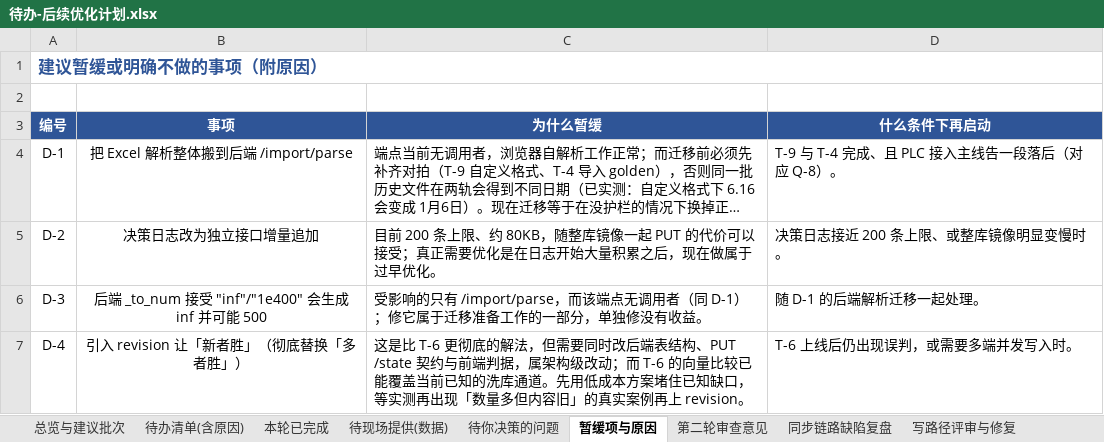
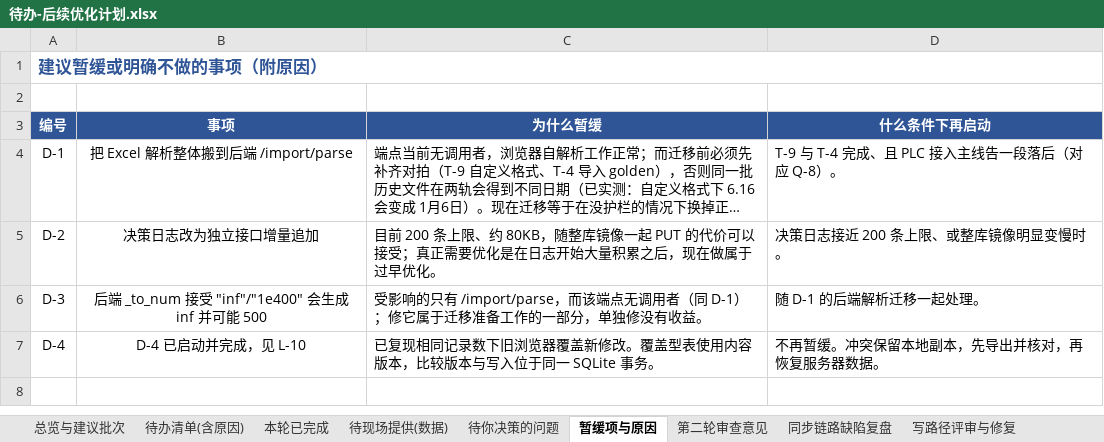
Before and after one commit to yabao1937-blip/Dsh-Practical-Projects, an Excel workbook: docs/待办-后续优化计划.xlsx, sheet 暂缓项与原因, drawn as a sheet; long unchanged cells end in …; values as stored, in another font and other column widths than the file's, no borders; the diff names each change by its address in the sheet, - before the commit and + after, or states it on an @@ line.

```diff
--- a/docs/待办-后续优化计划.xlsx (sheet 暂缓项与原因)
+++ b/docs/待办-后续优化计划.xlsx (sheet 暂缓项与原因)
-B7 (事项): 引入 revision 让「新者胜」（彻底替换「多者胜」）
+B7 (事项): D-4 已启动并完成，见 L-10
-C7 (为什么暂缓): 这是比 T-6 更彻底的解法，但需要同时改后端表结构、PUT /state 契约与前端判据，属架构级改动；而 T-6 的向量比较已能覆盖当前已知的洗库通道。先用低成本方案堵住已知缺口，等实测再出现「数量多但内容旧」的真实案例再上 revision。
+C7 (为什么暂缓): 已复现相同记录数下旧浏览器覆盖新修改。覆盖型表使用内容版本，比较版本与写入位于同一 SQLite 事务。
-D7 (什么条件下再启动): T-6 上线后仍出现误判，或需要多端并发写入时。
+D7 (什么条件下再启动): 不再暂缓。冲突保留本地副本，先导出并核对，再恢复服务器数据。
```
Also changed, not shown: sheet 遗留问题与建议(删仿真后), sheet 总览与建议批次, sheet 待现场提供(数据), sheet 待你决策的问题, sheet 待办清单(含原因), 42 other files.
